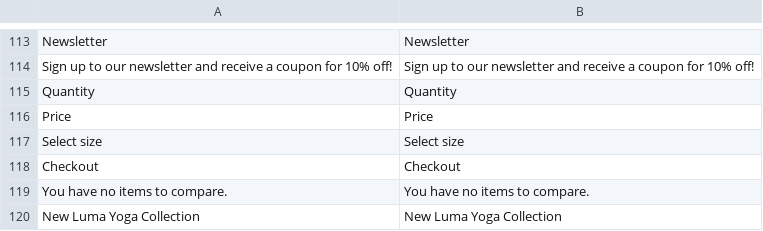
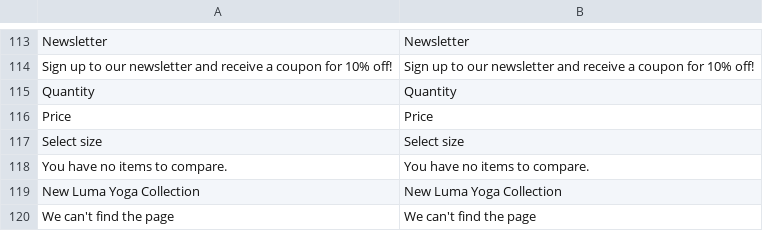
Before and after one commit to vuestorefront/vue-storefront, a CSV file: src/themes/default/resource/i18n/en-US.csv, drawn as a sheet; only a part is shown, gaps mark what is left out; the shorter side is filled out with more unchanged rows; the diff names each change by its address in the sheet, - before the commit and + after, or states it on an @@ line.

```diff
--- a/src/themes/default/resource/i18n/en-US.csv
+++ b/src/themes/default/resource/i18n/en-US.csv
-row 118: Checkout | Checkout
```
Also changed, not shown: src/themes/default/resource/i18n/fr-FR.csv, src/themes/default/resource/i18n/jp-JP.csv, 7 other files.
